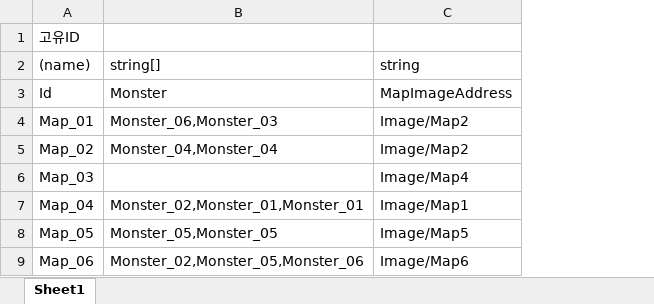
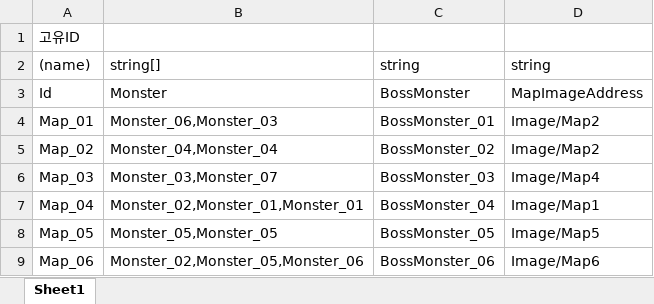
Before and after one commit to haamdonghyun0918/2DProject, an Excel workbook: ExcelFiles/Map.xlsx, sheet Sheet1, drawn as a sheet; values as stored, in another font and other column widths than the file's, no borders; the diff names each change by its address in the sheet, - before the commit and + after, or states it on an @@ line.

```diff
--- a/ExcelFiles/Map.xlsx (sheet Sheet1)
+++ b/ExcelFiles/Map.xlsx (sheet Sheet1)
+column C, rows 2-9: string | BossMonster | BossMonster_01 | BossMonster_02 | BossMonster_03 | BossMonster_04 | BossMonster_05 | BossMonster_06
-B6: (empty)
+B6: Monster_03,Monster_07
```
Also changed, not shown: ExcelFiles/Monster.xlsx, ExcelFiles/character.xlsx, 26 other files.
